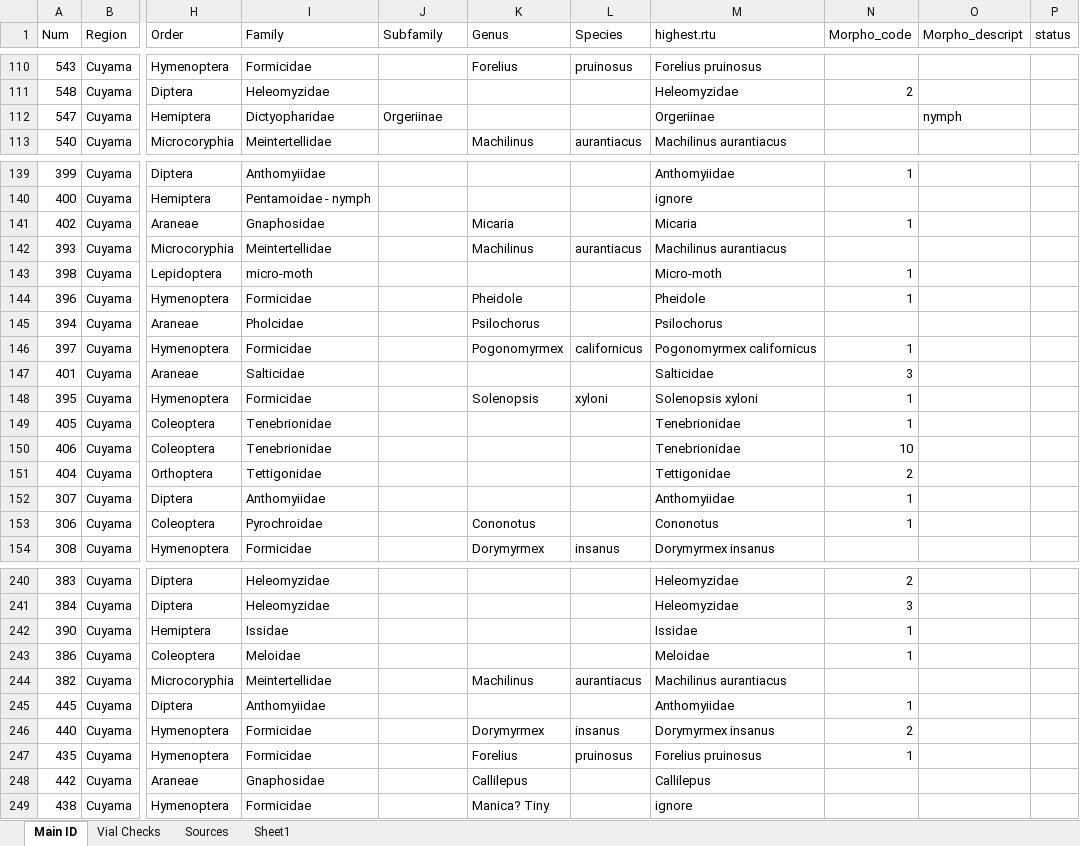
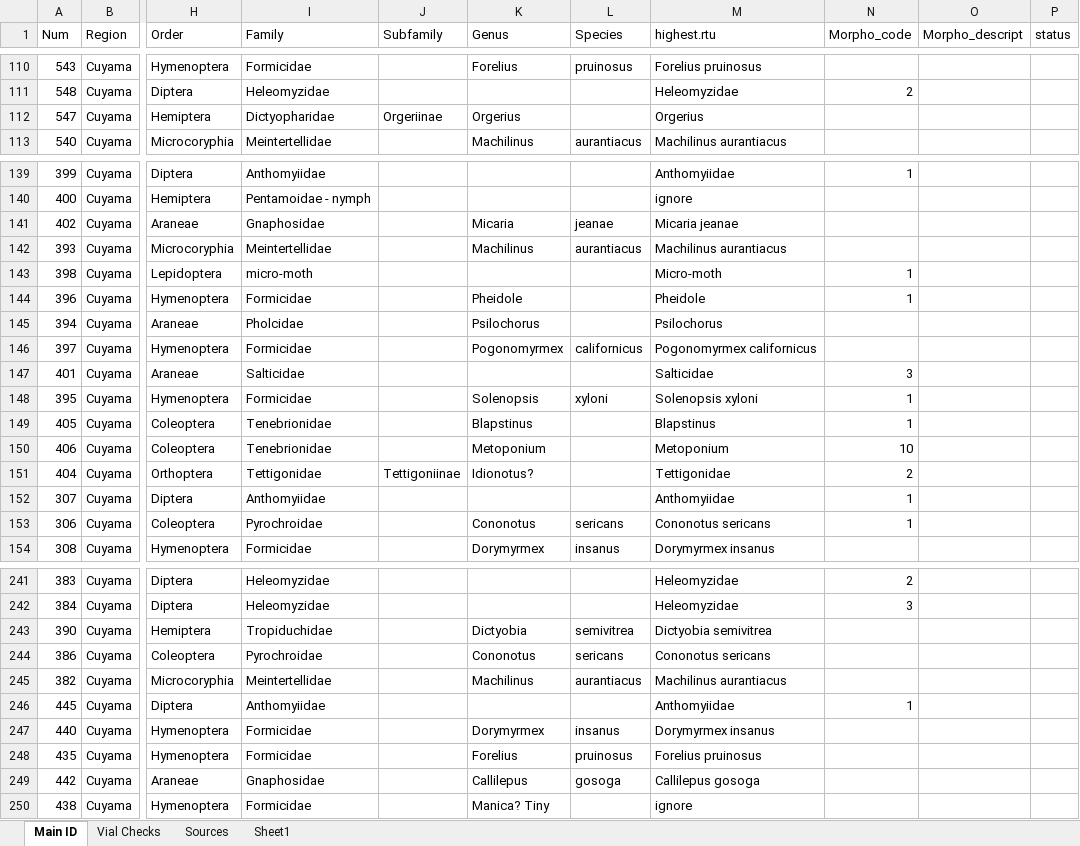
Before and after one commit to jennabraun/rdm.gradient, an Excel workbook: raw_data/arthropods.xlsx, sheet Main ID, drawn as a sheet; only a part is shown, gaps mark what is left out; values as stored, in another font and other column widths than the file's, no borders; addresses are those after the commit; the diff covers the shown part only; the diff names each change by its address in the sheet, - before the commit and + after, or states it on an @@ line.

```diff
--- a/raw_data/arthropods.xlsx (sheet Main ID)
+++ b/raw_data/arthropods.xlsx (sheet Main ID)
-K112 (Genus): (empty)
+K112 (Genus): Orgerius
-M112 (highest.rtu): Orgeriinae
+M112 (highest.rtu): Orgerius
-O112 (Morpho_descript): nymph
+O112 (Morpho_descript): (empty)
-L141 (Species): (empty)
+L141 (Species): jeanae
-M141 (highest.rtu): Micaria
+M141 (highest.rtu): Micaria jeanae
-N141 (Morpho_code): 1
+N141 (Morpho_code): (empty)
-N146 (Morpho_code): 1
+N146 (Morpho_code): (empty)
-K149 (Genus): (empty)
+K149 (Genus): Blapstinus
-M149 (highest.rtu): Tenebrionidae
+M149 (highest.rtu): Blapstinus
-K150 (Genus): (empty)
+K150 (Genus): Metoponium
-M150 (highest.rtu): Tenebrionidae
+M150 (highest.rtu): Metoponium
-J151 (Subfamily): (empty)
+J151 (Subfamily): Tettigoniinae
-K151 (Genus): (empty)
+K151 (Genus): Idionotus?
-L153 (Species): (empty)
+L153 (Species): sericans
-M153 (highest.rtu): Cononotus
+M153 (highest.rtu): Cononotus sericans
-I243 (Family): Issidae
+I243 (Family): Tropiduchidae
-K243 (Genus): (empty)
+K243 (Genus): Dictyobia
-L243 (Species): (empty)
+L243 (Species): semivitrea
-M243 (highest.rtu): Issidae
+M243 (highest.rtu): Dictyobia semivitrea
-N243:N244 (Morpho_code): 1
+N243:N244 (Morpho_code): (empty)
-I244 (Family): Meloidae
+I244 (Family): Pyrochroidae
-K244 (Genus): (empty)
+K244 (Genus): Cononotus
-L244 (Species): (empty)
+L244 (Species): sericans
-M244 (highest.rtu): Meloidae
+M244 (highest.rtu): Cononotus sericans
-N247 (Morpho_code): 2
+N247 (Morpho_code): (empty)
-N248 (Morpho_code): 1
+N248 (Morpho_code): (empty)
-L249 (Species): (empty)
+L249 (Species): gosoga
-M249 (highest.rtu): Callilepus
+M249 (highest.rtu): Callilepus gosoga
```
Also changed, not shown: 1 added row, 43 edited cells and cell formats elsewhere in this sheet.
